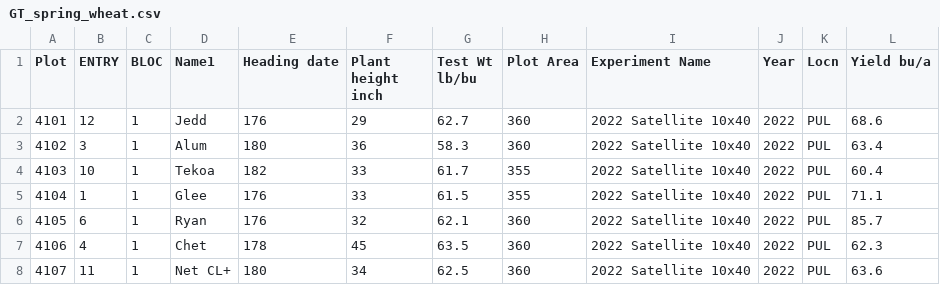
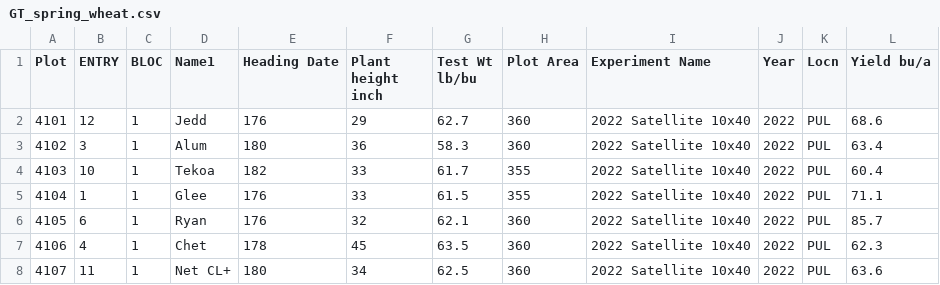
Before and after one commit to TrevorBuchanan/AgAIDResearch, a CSV file: PullmanIOTData/GT_spring_wheat.csv, drawn as a sheet; only a part is shown.

Commit message:
Parsing spring wheat data

```diff
--- a/PullmanIOTData/GT_spring_wheat.csv
+++ b/PullmanIOTData/GT_spring_wheat.csv
@@ -1,2 +1,2 @@
-Plot,ENTRY,BLOC,Name1,Heading date,Plant height inch,Test Wt lb/bu,Plot Area,Experiment Name,Year,Locn,Yield bu/a
+Plot,ENTRY,BLOC,Name1,Heading Date,Plant height inch,Test Wt lb/bu,Plot Area,Experiment Name,Year,Locn,Yield bu/a
 4101,12,1,Jedd,176,29,62.7,360,2022 Satellite 10x40,2022,PUL,68.6
```
Also changed, not shown: 5 other files.
